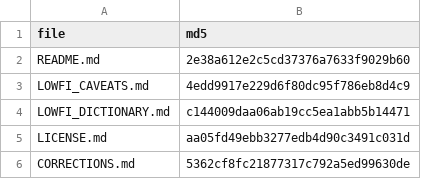
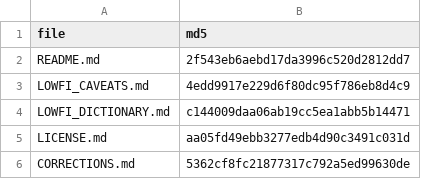
Before and after one commit to davisj2007/nfl_lowfi_data, a CSV file: .lowfi_release_fingerprints.csv, drawn as a sheet.

Commit message:
LOWFI release through 2026 wk12 (new: wk12)

```diff
--- a/.lowfi_release_fingerprints.csv
+++ b/.lowfi_release_fingerprints.csv
@@ -1,3 +1,3 @@
 file,md5
-README.md,2e38a612e2c5cd37376a7633f9029b60
+README.md,2f543eb6aebd17da3996c520d2812dd7
 LOWFI_CAVEATS.md,4edd9917e229d6f80dc95f786eb8d4c9
```
Also changed, not shown: 15 other files.
